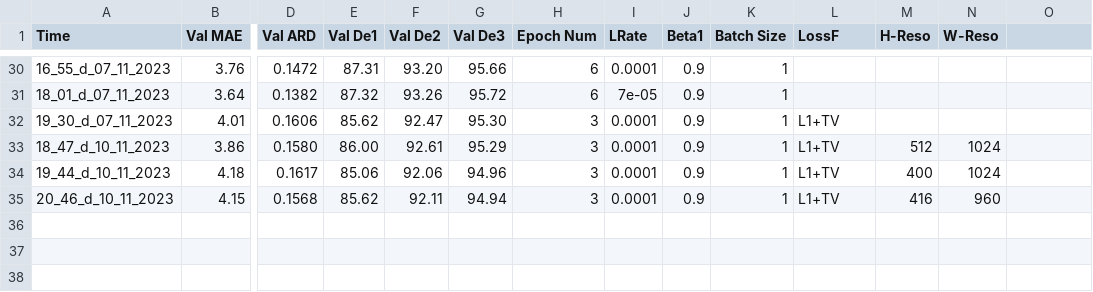
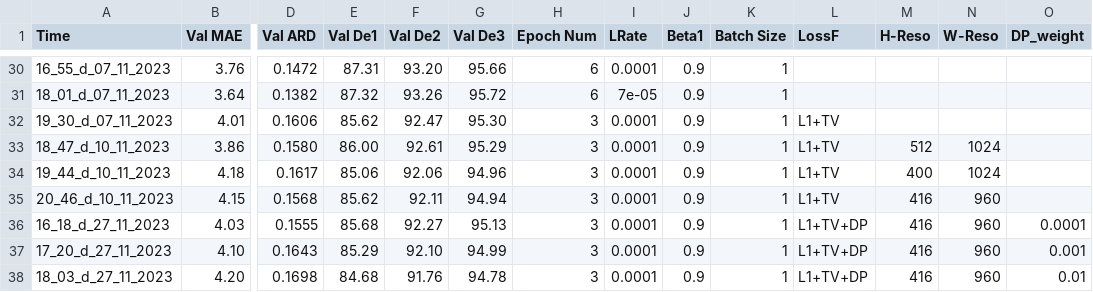
Before and after one commit to Edricos/newG2D, a CSV file: src/train_results.csv, drawn as a sheet; only a part is shown, gaps mark what is left out; rows hold the shown columns only; the diff names each change by its address in the sheet, - before the commit and + after, or states it on an @@ line.

```diff
--- a/src/train_results.csv
+++ b/src/train_results.csv
-O1: (empty)
+O1: DP_weight
+row 36: 16_18_d_27_11_2023 | 4.03 | 0.1555 | 85.68 | 92.27 | 95.13 | 3 | 0.0001 | 0.9 | 1 | L1+TV+DP | 416 | 960 | 0.0001
+row 37: 17_20_d_27_11_2023 | 4.10 | 0.1643 | 85.29 | 92.10 | 94.99 | 3 | 0.0001 | 0.9 | 1 | L1+TV+DP | 416 | 960 | 0.001
+row 38: 18_03_d_27_11_2023 | 4.20 | 0.1698 | 84.68 | 91.76 | 94.78 | 3 | 0.0001 | 0.9 | 1 | L1+TV+DP | 416 | 960 | 0.01
```
Also changed, not shown: 1 other file.
